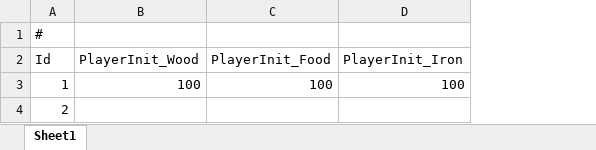
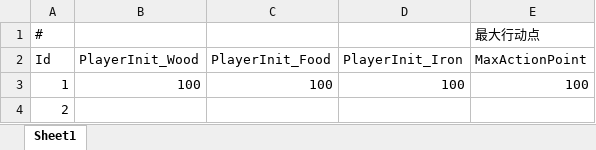
Before and after one commit to footman136/hexmap-roomserver, an Excel workbook: Assets/StreamingAssets/Data/battle_init.xlsx, sheet Sheet1, drawn as a sheet; values as stored, in another font and other column widths than the file's, no borders; the diff names each change by its address in the sheet, - before the commit and + after, or states it on an @@ line.

```diff
--- a/Assets/StreamingAssets/Data/battle_init.xlsx (sheet Sheet1)
+++ b/Assets/StreamingAssets/Data/battle_init.xlsx (sheet Sheet1)
+column E (MaxActionPoint), row 1: 最大行动点; row 3: 100
```
Also changed, not shown: 13 other files.
